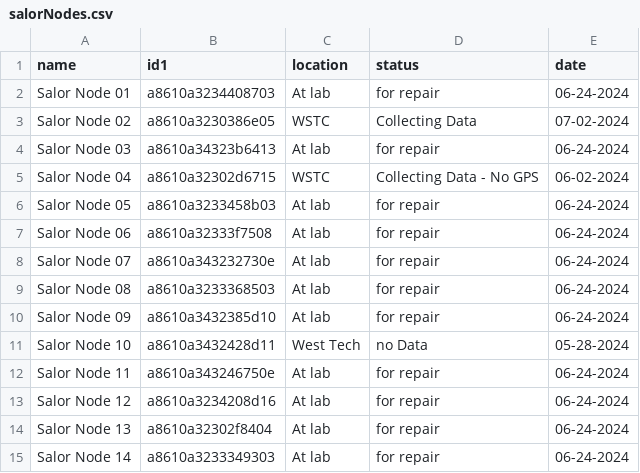
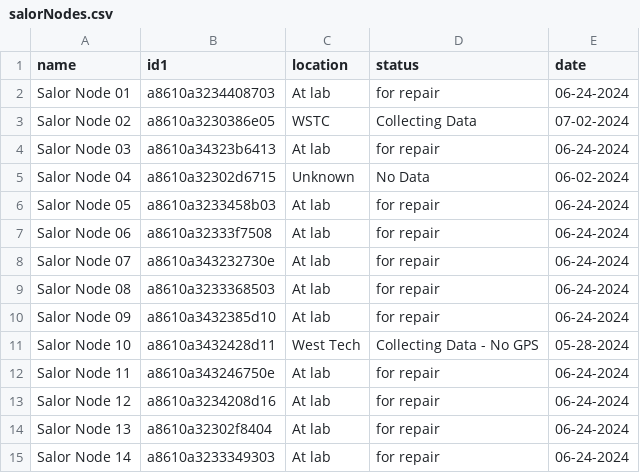
Before and after one commit to mi3nts/sensorDiaries, a CSV file: diaries/salorNodes.csv, drawn as a sheet; only a part is shown.

Commit message:
Update salorNodes.csv

```diff
--- a/diaries/salorNodes.csv
+++ b/diaries/salorNodes.csv
@@ -4,3 +4,3 @@ Salor Node 02,a8610a3230386e05,WSTC,Collecting Data ,07-02-2024
 Salor Node 03,a8610a34323b6413,At lab,for repair,06-24-2024
-Salor Node 04,a8610a32302d6715,WSTC,Collecting Data - No GPS,06-02-2024
+Salor Node 04,a8610a32302d6715,Unknown,No Data,06-02-2024
 Salor Node 05,a8610a3233458b03,At lab,for repair,06-24-2024
@@ -10,3 +10,3 @@ Salor Node 08,a8610a3233368503,At lab,for repair,06-24-2024
 Salor Node 09,a8610a3432385d10,At lab,for repair,06-24-2024
-Salor Node 10,a8610a3432428d11,West Tech,no Data,05-28-2024
+Salor Node 10,a8610a3432428d11,West Tech,Collecting Data - No GPS,05-28-2024
 Salor Node 11,a8610a343246750e,At lab,for repair,06-24-2024
```
